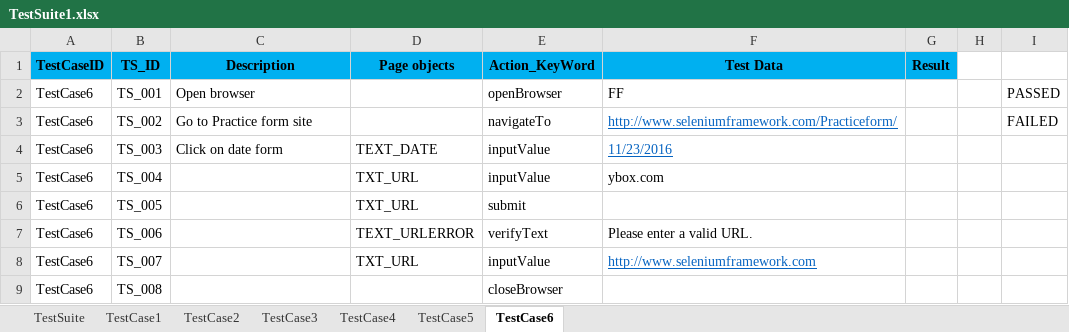
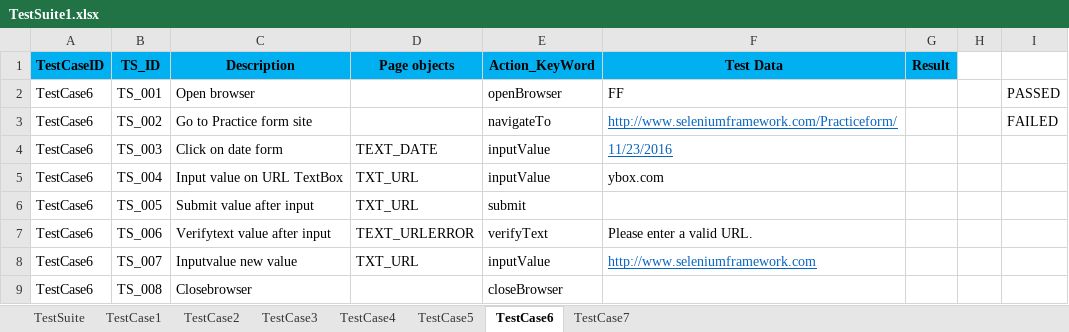
Before and after one commit to josdoaitran/Selenium_HybridFW_Java, an Excel workbook: out/production/KeyWordDriven/testing/dataEngine/TestSuite1.xlsx, sheet TestCase6, drawn as a sheet; values as stored, in another font and other column widths than the file's, no borders; the diff names each change by its address in the sheet, - before the commit and + after, or states it on an @@ line.

Commit message:
add keyword verifytextintable and testcase

```diff
--- a/out/production/KeyWordDriven/testing/dataEngine/TestSuite1.xlsx (sheet TestCase6)
+++ b/out/production/KeyWordDriven/testing/dataEngine/TestSuite1.xlsx (sheet TestCase6)
+sheet tab: TestCase7
-C5 (Description): (empty)
+C5 (Description): Input value on URL TextBox
-C6 (Description): (empty)
+C6 (Description): Submit value after input
-C7 (Description): (empty)
+C7 (Description): Verifytext value after input
-C8 (Description): (empty)
+C8 (Description): Inputvalue new value
-C9 (Description): (empty)
+C9 (Description): Closebrowser
```
Also changed, not shown: sheet TestSuite, charts or pictures, out/production/KeyWordDriven/testing/reports/TestResult_TestSuite1.xlsx, src/testing/dataEngine/TestSuite1.xlsx, 10 other files.
